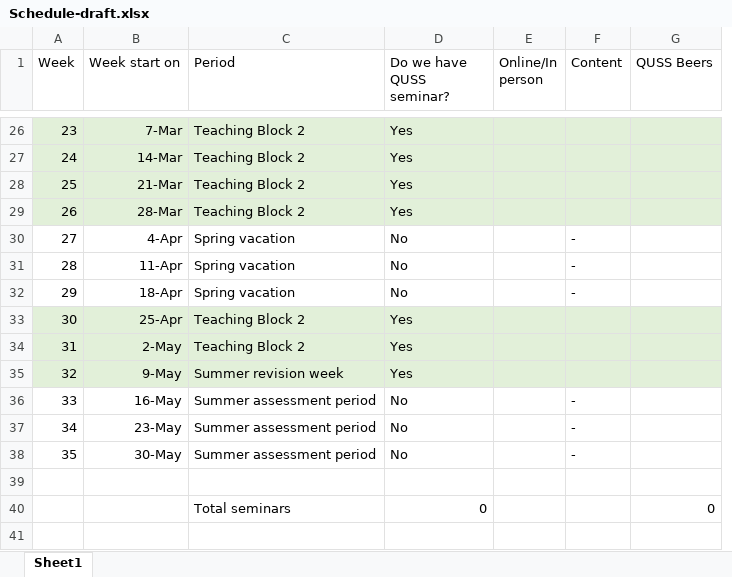
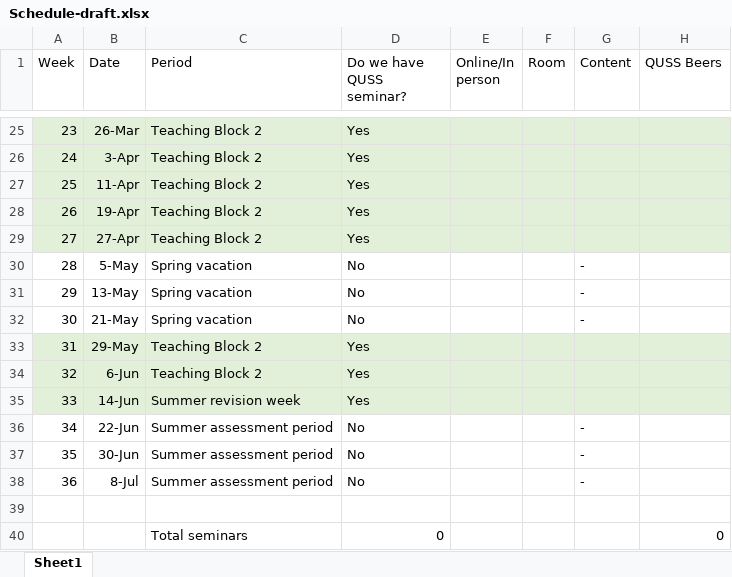
Before and after one commit to geogbristol/QUSS, an Excel workbook: Schedule-draft.xlsx, sheet Sheet1, drawn as a sheet; only a part is shown, gaps mark what is left out; values as stored, in another font and other column widths than the file's, no borders; removed rows and columns are numbered as before the commit, all else as after; the diff covers the shown part only; the diff names each change by its address in the sheet, - before the commit and + after, or states it on an @@ line.

Commit message:
update rooms

```diff
--- a/Schedule-draft.xlsx (sheet Sheet1)
+++ b/Schedule-draft.xlsx (sheet Sheet1)
-column B (Week start on), rows 26-38: 7-Mar | 14-Mar | 21-Mar | 28-Mar | 4-Apr | 11-Apr | 18-Apr | 25-Apr | 2-May | 9-May | 16-May | 23-May | 30-May
+column B (Date), rows 25-37: 26-Mar | 3-Apr | 11-Apr | 19-Apr | 27-Apr | 5-May | 13-May | 21-May | 29-May | 6-Jun | 14-Jun | 22-Jun | 30-Jun
+column F (Room), empty
-A29 fill: none
+A29 fill: #E2F0D9
-C29 (Period): Spring vacation
+C29 (Period): Teaching Block 2
-C29:E29 fill: none
+C29:E29 fill: #E2F0D9
-D29 (Do we have QUSS seminar?): No
+D29 (Do we have QUSS seminar?): Yes
-G29 (Content): -
+G29 (Content): (empty)
-G29:H29 fill: none
+G29:H29 fill: #E2F0D9
-A32 fill: #E2F0D9
+A32 fill: none
-C32 (Period): Teaching Block 2
+C32 (Period): Spring vacation
-C32:E32 fill: #E2F0D9
+C32:E32 fill: none
-D32 (Do we have QUSS seminar?): Yes
+D32 (Do we have QUSS seminar?): No
-G32 (Content): (empty)
+G32 (Content): -
-G32:H32 fill: #E2F0D9
+G32:H32 fill: none
-C34 (Period): Summer revision week
+C34 (Period): Teaching Block 2
-A35 fill: none
+A35 fill: #E2F0D9
-C35 (Period): Summer assessment period
+C35 (Period): Summer revision week
-C35:E35 fill: none
+C35:E35 fill: #E2F0D9
-D35 (Do we have QUSS seminar?): No
+D35 (Do we have QUSS seminar?): Yes
-G35 (Content): -
+G35 (Content): (empty)
-G35:H35 fill: none
+G35:H35 fill: #E2F0D9
+row 38: 36 | 8-Jul | Summer assessment period | No |  |  | -
```
Also changed, not shown: 1 removed row, 25 edited cells and cell formats elsewhere in this sheet, formulas that keep their value, 1 other file.
